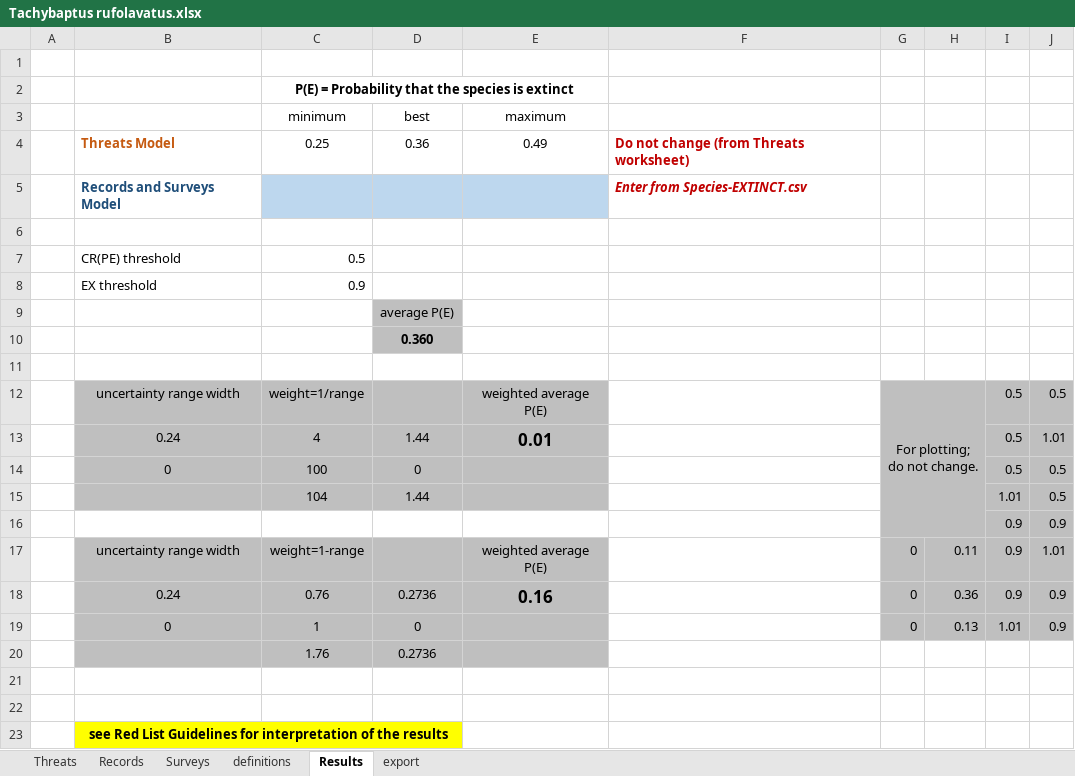
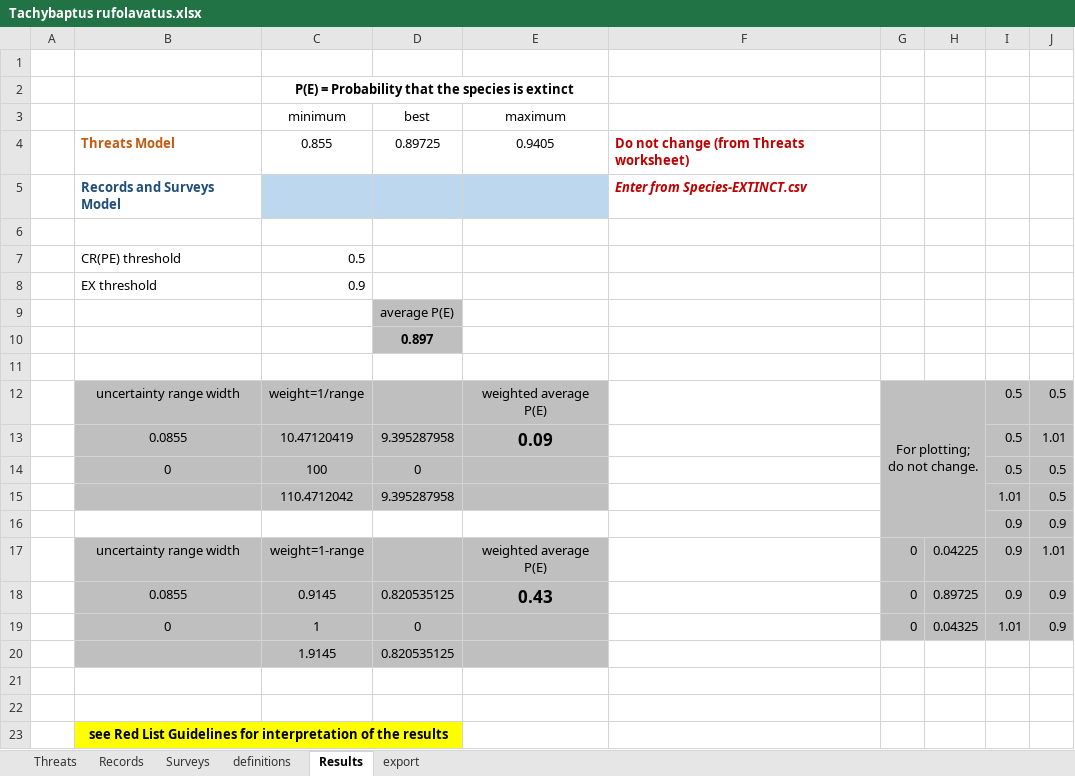
Before and after one commit to hcliedtke/extinct, an Excel workbook: t_rufolavatus/Tachybaptus rufolavatus.xlsx, sheet Results, drawn as a sheet; values as stored, in another font and other column widths than the file's, no borders; charts and pictures not drawn; removed rows and columns are numbered as before the commit, all else as after; the diff names each change by its address in the sheet, - before the commit and + after, or states it on an @@ line.

```diff
--- a/t_rufolavatus/Tachybaptus rufolavatus.xlsx (sheet Results)
+++ b/t_rufolavatus/Tachybaptus rufolavatus.xlsx (sheet Results)
-row 4:  | Threats Model | 0.25 | 0.36 | 0.49 | Do not change (from Threats worksheet)
+row 4:  | Threats Model | 0.855 | 0.89725 | 0.9405 | Do not change (from Threats worksheet)
-D10 (best): 0.360
+D10 (best): 0.897
-row 13:  | 0.24 | 4 | 1.44 | 0.01 |  |  |  | 0.5 | 1.01
+row 13:  | 0.0855 | 10.47120419 | 9.395287958 | 0.09 |  |  |  | 0.5 | 1.01
-C15 (minimum): 104
+C15 (minimum): 110.4712042
-D15 (best): 1.44
+D15 (best): 9.395287958
-H17: 0.11
+H17: 0.04225
-row 18:  | 0.24 | 0.76 | 0.2736 | 0.16 |  | 0 | 0.36 | 0.9 | 0.9
+row 18:  | 0.0855 | 0.9145 | 0.820535125 | 0.43 |  | 0 | 0.89725 | 0.9 | 0.9
-H19: 0.13
+H19: 0.04325
-row 20:  |  | 1.76 | 0.2736
+row 20:  |  | 1.9145 | 0.820535125
```
Also changed, not shown: sheet export, sheet Threats, charts or pictures, c_maridadi/Churamiti maridadi.xlsx, 11 other files.
